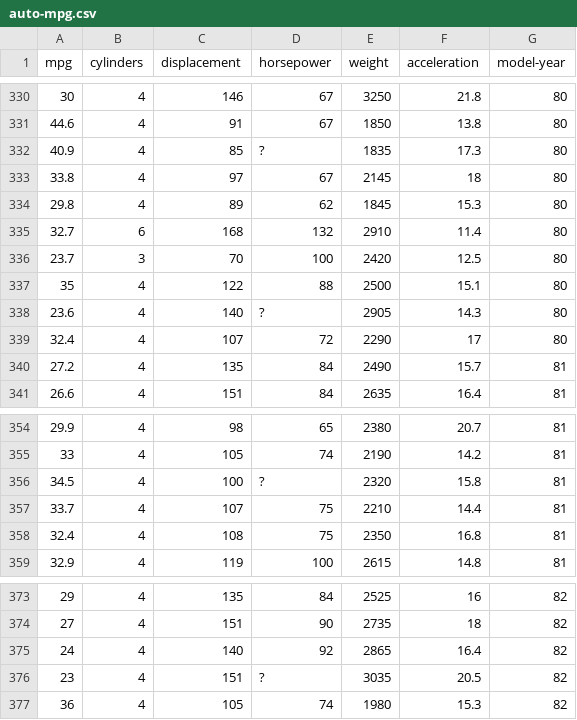
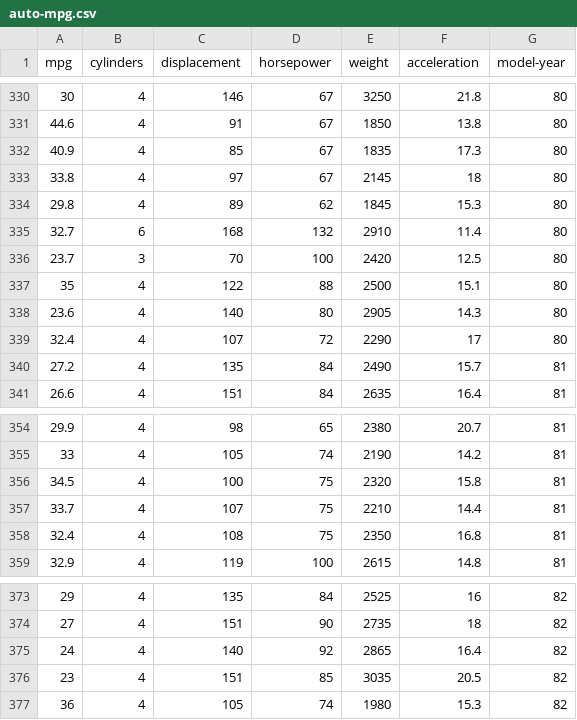
Before and after one commit to kuyisonobd/datasets, a CSV file: auto-mpg.csv, drawn as a sheet; only a part is shown, gaps mark what is left out.

Commit message:
Update auto-mpg.csv

```diff
--- a/auto-mpg.csv
+++ b/auto-mpg.csv
@@ -331,3 +331,3 @@ mpg,cylinders,displacement,horsepower,weight,acceleration,model-year
 44.6,4,91,67,1850,13.8,80
-40.9,4,85,?,1835,17.3,80
+40.9,4,85,67,1835,17.3,80
 33.8,4,97,67,2145,18,80
@@ -337,3 +337,3 @@ mpg,cylinders,displacement,horsepower,weight,acceleration,model-year
 35,4,122,88,2500,15.1,80
-23.6,4,140,?,2905,14.3,80
+23.6,4,140,80,2905,14.3,80
 32.4,4,107,72,2290,17,80
@@ -355,3 +355,3 @@ mpg,cylinders,displacement,horsepower,weight,acceleration,model-year
 33,4,105,74,2190,14.2,81
-34.5,4,100,?,2320,15.8,81
+34.5,4,100,75,2320,15.8,81
 33.7,4,107,75,2210,14.4,81
@@ -375,3 +375,3 @@ mpg,cylinders,displacement,horsepower,weight,acceleration,model-year
 24,4,140,92,2865,16.4,82
-23,4,151,?,3035,20.5,82
+23,4,151,85,3035,20.5,82
 36,4,105,74,1980,15.3,82
```
